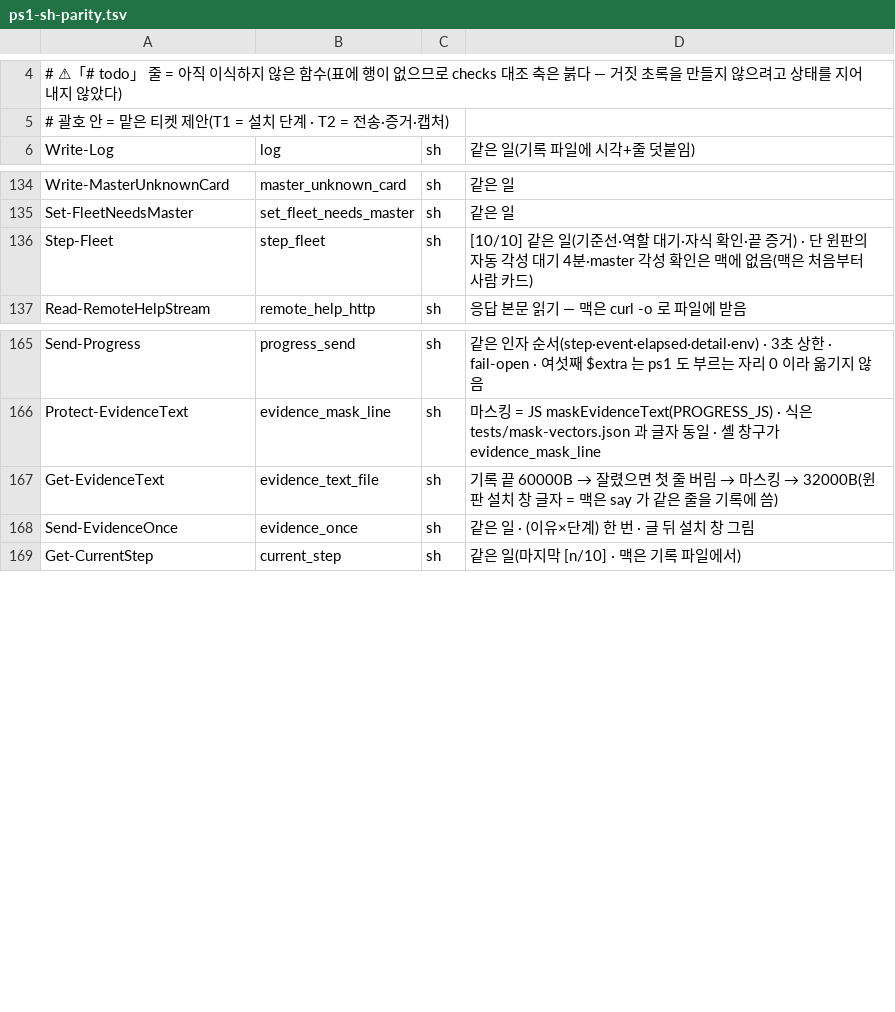
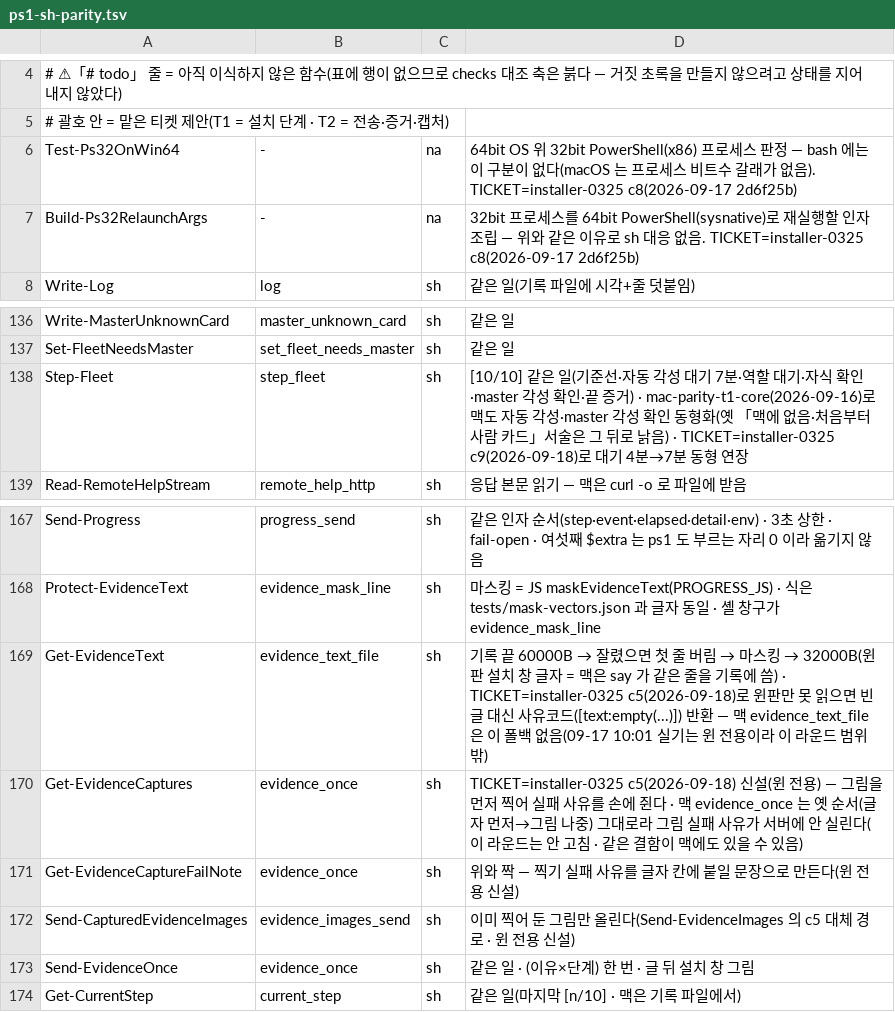
Before and after one commit to oogisoogi/jarvis-install, a TSV file: install-master/ps1-sh-parity.tsv, drawn as a sheet; only a part is shown, gaps mark what is left out.

```diff
--- a/install-master/ps1-sh-parity.tsv
+++ b/install-master/ps1-sh-parity.tsv
@@ -5,2 +5,4 @@
 #   괄호 안 = 맡은 티켓 제안(T1 = 설치 단계 · T2 = 전송·증거·캡처)
+Test-Ps32OnWin64	-	na	64bit OS 위 32bit PowerShell(x86) 프로세스 판정 — bash 에는 이 구분이 없다(macOS 는 프로세스 비트수 갈래가 없음). TICKET=installer-0325 c8(2026-09-17 2d6f25b)
+Build-Ps32RelaunchArgs	-	na	32bit 프로세스를 64bit PowerShell(sysnative)로 재실행할 인자 조립 — 위와 같은 이유로 sh 대응 없음. TICKET=installer-0325 c8(2026-09-17 2d6f25b)
 Write-Log	log	sh	같은 일(기록 파일에 시각+줄 덧붙임)
@@ -135,3 +137,3 @@ Write-MasterUnknownCard	master_unknown_card	sh	같은 일
 Set-FleetNeedsMaster	set_fleet_needs_master	sh	같은 일
-Step-Fleet	step_fleet	sh	[10/10] 같은 일(기준선·역할 대기·자식 확인·끝 증거) · 단 윈판의 자동 각성 대기 4분·master 각성 확인은 맥에 없음(맥은 처음부터 사람 카드)
+Step-Fleet	step_fleet	sh	[10/10] 같은 일(기준선·자동 각성 대기 7분·역할 대기·자식 확인·master 각성 확인·끝 증거) · mac-parity-t1-core(2026-09-16)로 맥도 자동 각성·master 각성 확인 동형화(옛 「맥에 없음·처음부터 사람 카드」서술은 그 뒤로 낡음) · TICKET=installer-0325 c9(2026-09-18)로 대기 4분→7분 동형 연장
 Read-RemoteHelpStream	remote_help_http	sh	응답 본문 읽기 — 맥은 curl -o 로 파일에 받음
@@ -166,3 +168,6 @@ Send-Progress	progress_send	sh	같은 인자 순서(step·event·elapsed·detail
 Protect-EvidenceText	evidence_mask_line	sh	마스킹 = JS maskEvidenceText(PROGRESS_JS) · 식은 tests/mask-vectors.json 과 글자 동일 · 셸 창구가 evidence_mask_line
-Get-EvidenceText	evidence_text_file	sh	기록 끝 60000B → 잘렸으면 첫 줄 버림 → 마스킹 → 32000B(윈판 설치 창 글자 = 맥은 say 가 같은 줄을 기록에 씀)
+Get-EvidenceText	evidence_text_file	sh	기록 끝 60000B → 잘렸으면 첫 줄 버림 → 마스킹 → 32000B(윈판 설치 창 글자 = 맥은 say 가 같은 줄을 기록에 씀) · TICKET=installer-0325 c5(2026-09-18)로 윈판만 못 읽으면 빈 글 대신 사유코드([text:empty(...)]) 반환 — 맥 evidence_text_file 은 이 폴백 없음(09-17 10:01 실기는 윈 전용이라 이 라운드 범위 밖)
+Get-EvidenceCaptures	evidence_once	sh	TICKET=installer-0325 c5(2026-09-18) 신설(윈 전용) — 그림을 먼저 찍어 실패 사유를 손에 쥔다 · 맥 evidence_once 는 옛 순서(글자 먼저→그림 나중) 그대로라 그림 실패 사유가 서버에 안 실린다(이 라운드는 안 고침 · 같은 결함이 맥에도 있을 수 있음)
+Get-EvidenceCaptureFailNote	evidence_once	sh	위와 짝 — 찍기 실패 사유를 글자 칸에 붙일 문장으로 만든다(윈 전용 신설)
+Send-CapturedEvidenceImages	evidence_images_send	sh	이미 찍어 둔 그림만 올린다(Send-EvidenceImages 의 c5 대체 경로 · 윈 전용 신설)
 Send-EvidenceOnce	evidence_once	sh	같은 일 · (이유×단계) 한 번 · 글 뒤 설치 창 그림
```
Also changed, not shown: 21 other files.
